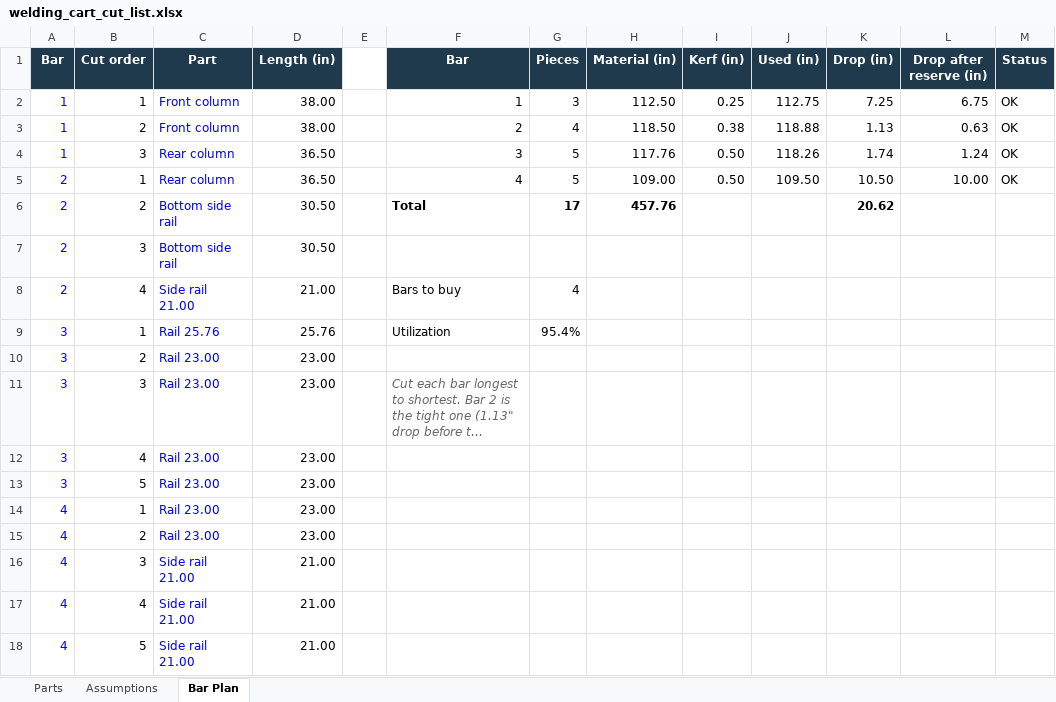
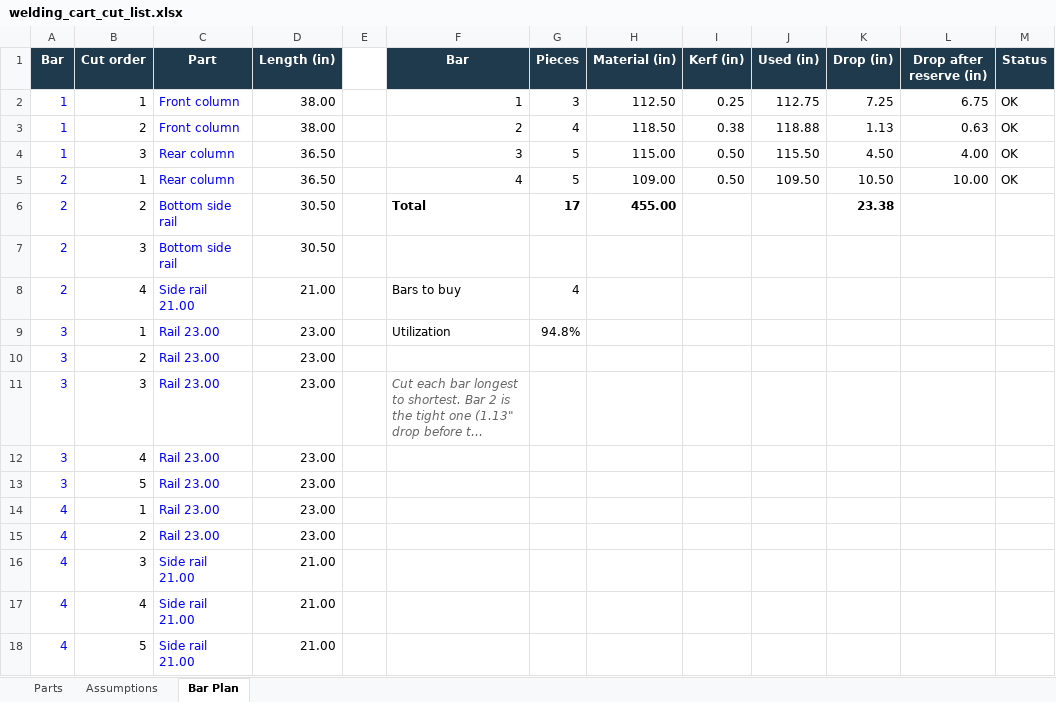
Before and after one commit to pspowell/pspowell.github.io, an Excel workbook: assets/welding_cart_cut_list.xlsx, sheet Bar Plan, drawn as a sheet; long unchanged cells end in …; values as stored, in another font and other column widths than the file's, no borders; the diff names each change by its address in the sheet, - before the commit and + after, or states it on an @@ line.

```diff
--- a/assets/welding_cart_cut_list.xlsx (sheet Bar Plan)
+++ b/assets/welding_cart_cut_list.xlsx (sheet Bar Plan)
-H4 (Material (in)): 117.76
+H4 (Material (in)): 115.00
-J4 (Used (in)): 118.26
+J4 (Used (in)): 115.50
-K4 (Drop (in)): 1.74
+K4 (Drop (in)): 4.50
-L4 (Drop after reserve (in)): 1.24
+L4 (Drop after reserve (in)): 4.00
-H6 (Material (in)): 457.76
+H6 (Material (in)): 455.00
-K6 (Drop (in)): 20.62
+K6 (Drop (in)): 23.38
-C9 (Part): Rail 25.76
+C9 (Part): Rail 23.00
-D9 (Length (in)): 25.76
+D9 (Length (in)): 23.00
-G9 (Pieces): 95.4%
+G9 (Pieces): 94.8%
```
Also changed, not shown: sheet Parts, formulas that keep their value, 2 other files.
